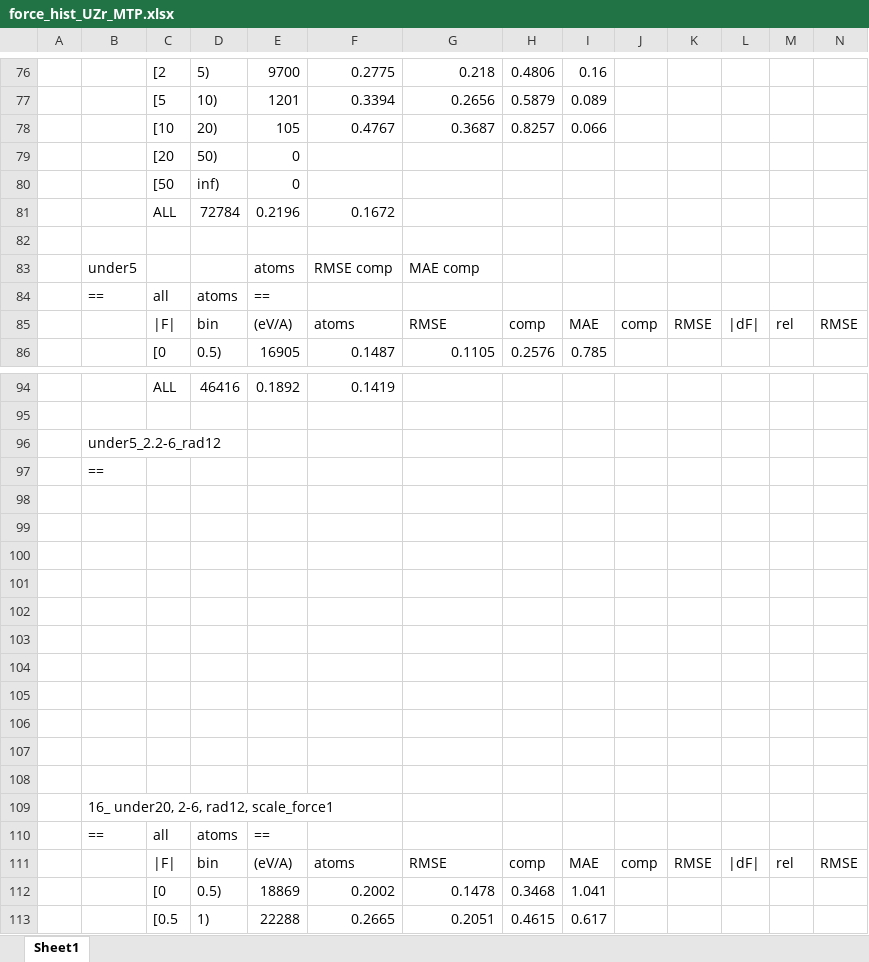
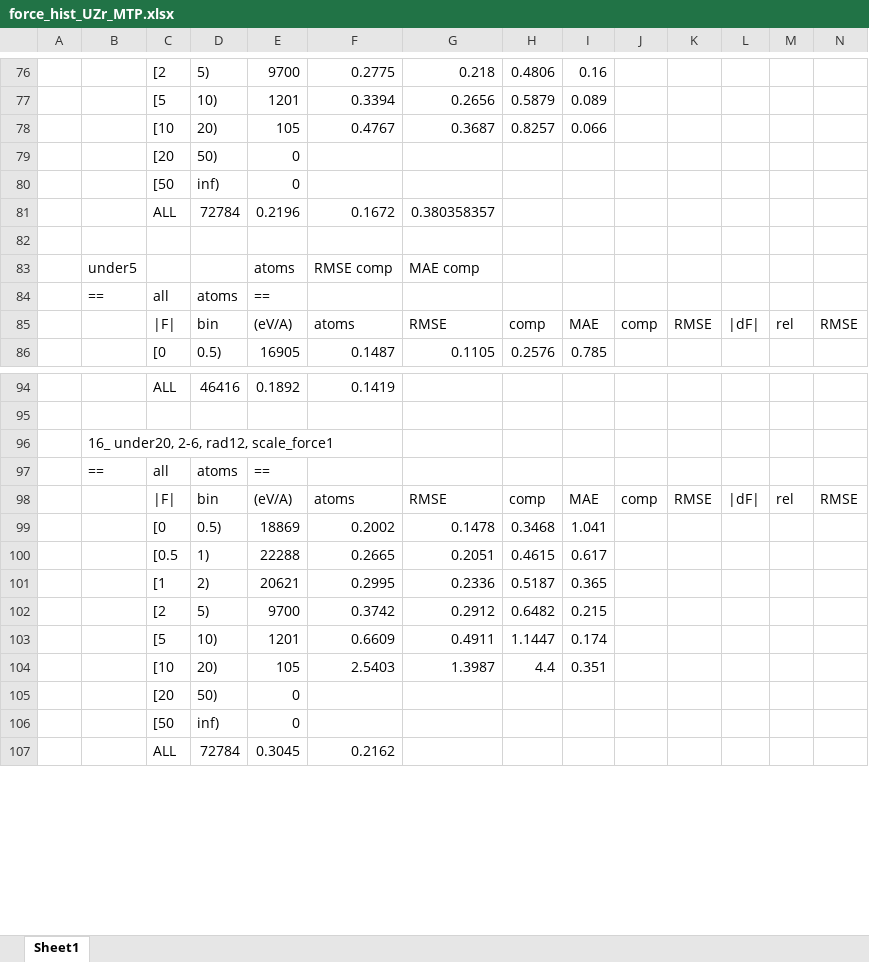
Before and after one commit to benbeeler/spreadsheets, an Excel workbook: UZr/force_hist_UZr_MTP.xlsx, sheet Sheet1, drawn as a sheet; only a part is shown, gaps mark what is left out; the shorter side is filled out with more unchanged rows; values as stored, in another font and other column widths than the file's, no borders; removed rows and columns are numbered as before the commit, all else as after; the diff covers the shown part only; the diff names each change by its address in the sheet, - before the commit and + after, or states it on an @@ line.

```diff
--- a/UZr/force_hist_UZr_MTP.xlsx (sheet Sheet1)
+++ b/UZr/force_hist_UZr_MTP.xlsx (sheet Sheet1)
-G81: (empty)
+G81: 0.380358357
-row 96:  | under5_2.2-6_rad12
-row 97:  | ==
-row 98: (empty)
-row 99: (empty)
-row 100: (empty)
-row 101: (empty)
-row 102: (empty)
-row 103: (empty)
-row 104: (empty)
-row 105: (empty)
-row 106: (empty)
-row 107: (empty)
-row 108: (empty)
```
Also changed, not shown: 143 added rows elsewhere in this sheet, formulas that keep their value.
